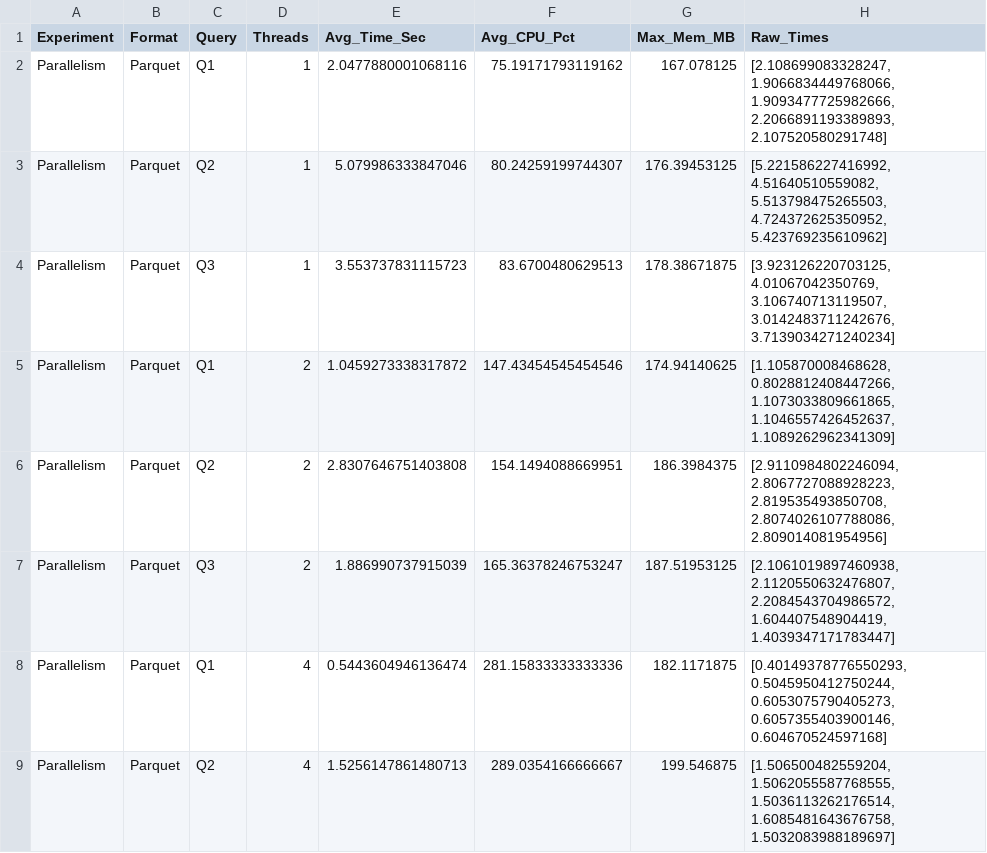
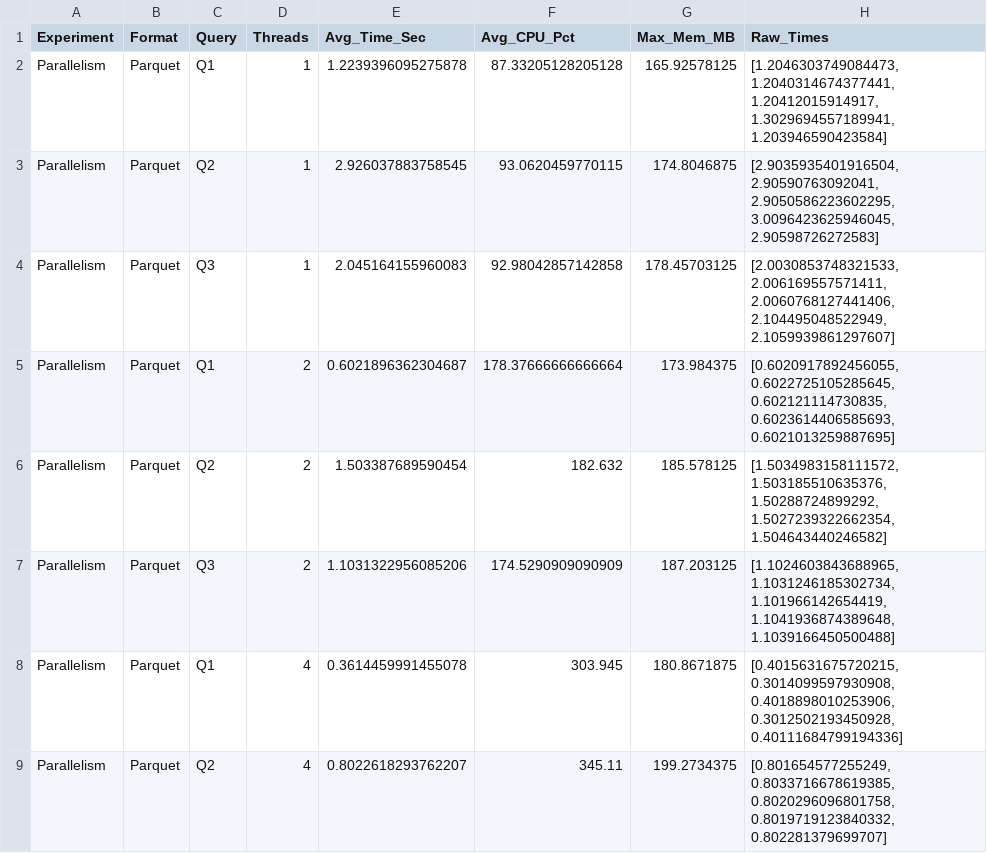
Before and after one commit to XiaoWenZz/duckDB, a CSV file: duckdb_benchmark_results.csv, drawn as a sheet; only a part is shown; the diff covers the shown part only.

Commit message:
new running result

```diff
--- a/duckdb_benchmark_results.csv
+++ b/duckdb_benchmark_results.csv
@@ -1,9 +1,9 @@
 Experiment,Format,Query,Threads,Avg_Time_Sec,Avg_CPU_Pct,Max_Mem_MB,Raw_Times
-Parallelism,Parquet,Q1,1,2.0477880001068116,75.19171793119162,167.078125,"[2.108699083328247, 1.9066834449768066, 1.9093477725982666, 2.2066891193389893, 2.107520580291748]"
-Parallelism,Parquet,Q2,1,5.079986333847046,80.24259199744307,176.39453125,"[5.221586227416992, 4.51640510559082, 5.513798475265503, 4.724372625350952, 5.423769235610962]"
-Parallelism,Parquet,Q3,1,3.553737831115723,83.6700480629513,178.38671875,"[3.923126220703125, 4.01067042350769, 3.106740713119507, 3.0142483711242676, 3.7139034271240234]"
-Parallelism,Parquet,Q1,2,1.0459273338317872,147.43454545454546,174.94140625,"[1.105870008468628, 0.8028812408447266, 1.1073033809661865, 1.1046557426452637, 1.1089262962341309]"
-Parallelism,Parquet,Q2,2,2.8307646751403808,154.1494088669951,186.3984375,"[2.9110984802246094, 2.8067727088928223, 2.819535493850708, 2.8074026107788086, 2.809014081954956]"
-Parallelism,Parquet,Q3,2,1.886990737915039,165.36378246753247,187.51953125,"[2.1061019897460938, 2.1120550632476807, 2.2084543704986572, 1.604407548904419, 1.4039347171783447]"
-Parallelism,Parquet,Q1,4,0.5443604946136474,281.15833333333336,182.1171875,"[0.40149378776550293, 0.5045950412750244, 0.6053075790405273, 0.6057355403900146, 0.604670524597168]"
-Parallelism,Parquet,Q2,4,1.5256147861480713,289.0354166666667,199.546875,"[1.506500482559204, 1.5062055587768555, 1.5036113262176514, 1.6085481643676758, 1.5032083988189697]"
+Parallelism,Parquet,Q1,1,1.2239396095275878,87.33205128205128,165.92578125,"[1.2046303749084473, 1.2040314674377441, 1.20412015914917, 1.3029694557189941, 1.203946590423584]"
+Parallelism,Parquet,Q2,1,2.926037883758545,93.0620459770115,174.8046875,"[2.9035935401916504, 2.90590763092041, 2.9050586223602295, 3.0096423625946045, 2.90598726272583]"
+Parallelism,Parquet,Q3,1,2.045164155960083,92.98042857142858,178.45703125,"[2.0030853748321533, 2.006169557571411, 2.0060768127441406, 2.104495048522949, 2.1059939861297607]"
+Parallelism,Parquet,Q1,2,0.6021896362304687,178.37666666666664,173.984375,"[0.6020917892456055, 0.6022725105285645, 0.602121114730835, 0.6023614406585693, 0.6021013259887695]"
+Parallelism,Parquet,Q2,2,1.503387689590454,182.632,185.578125,"[1.5034983158111572, 1.503185510635376, 1.50288724899292, 1.5027239322662354, 1.504643440246582]"
+Parallelism,Parquet,Q3,2,1.1031322956085206,174.5290909090909,187.203125,"[1.1024603843688965, 1.1031246185302734, 1.101966142654419, 1.1041936874389648, 1.1039166450500488]"
+Parallelism,Parquet,Q1,4,0.3614459991455078,303.945,180.8671875,"[0.4015631675720215, 0.3014099597930908, 0.4018898010253906, 0.3012502193450928, 0.40111684799194336]"
+Parallelism,Parquet,Q2,4,0.8022618293762207,345.11,199.2734375,"[0.801654577255249, 0.8033716678619385, 0.8020296096801758, 0.8019719123840332, 0.802281379699707]"
```
Also changed, not shown: 52 edited cells elsewhere in this file.
